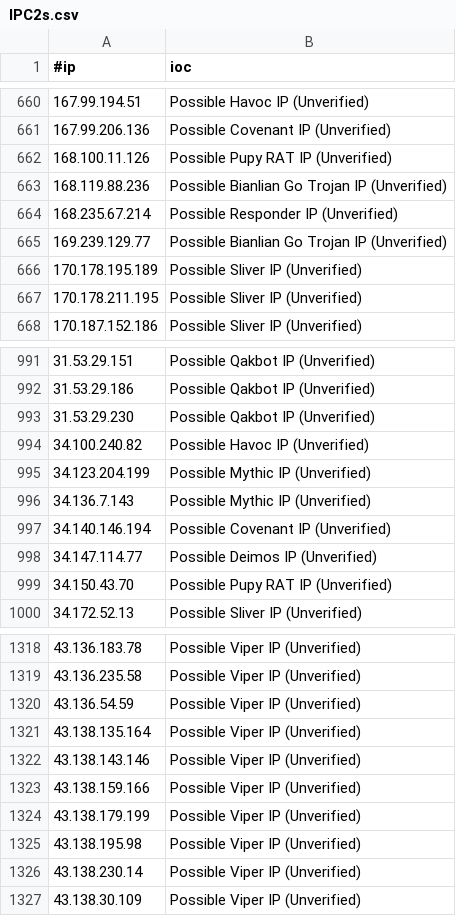
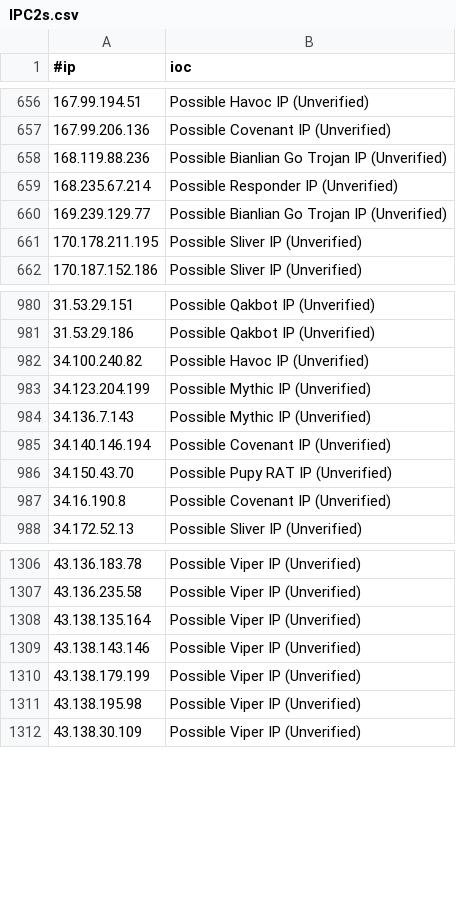
Before and after one commit to ElCapitanXSec/C2IntelFeeds, a CSV file: feeds/unverified/IPC2s.csv, drawn as a sheet; only a part is shown, gaps mark what is left out; the diff covers the shown part only.

```diff
--- a/feeds/unverified/IPC2s.csv
+++ b/feeds/unverified/IPC2s.csv
@@ -661,3 +657,2 @@
 167.99.206.136,Possible Covenant IP (Unverified)
-168.100.11.126,Possible Pupy RAT IP (Unverified)
 168.119.88.236,Possible Bianlian Go Trojan IP (Unverified)
@@ -665,3 +660,2 @@
 169.239.129.77,Possible Bianlian Go Trojan IP (Unverified)
-170.178.195.189,Possible Sliver IP (Unverified)
 170.178.211.195,Possible Sliver IP (Unverified)
@@ -992,3 +981,2 @@
 31.53.29.186,Possible Qakbot IP (Unverified)
-31.53.29.230,Possible Qakbot IP (Unverified)
 34.100.240.82,Possible Havoc IP (Unverified)
@@ -997,4 +985,4 @@
 34.140.146.194,Possible Covenant IP (Unverified)
-34.147.114.77,Possible Deimos IP (Unverified)
 34.150.43.70,Possible Pupy RAT IP (Unverified)
+34.16.190.8,Possible Covenant IP (Unverified)
 34.172.52.13,Possible Sliver IP (Unverified)
@@ -1319,9 +1307,6 @@
 43.136.235.58,Possible Viper IP (Unverified)
-43.136.54.59,Possible Viper IP (Unverified)
 43.138.135.164,Possible Viper IP (Unverified)
 43.138.143.146,Possible Viper IP (Unverified)
-43.138.159.166,Possible Viper IP (Unverified)
 43.138.179.199,Possible Viper IP (Unverified)
 43.138.195.98,Possible Viper IP (Unverified)
-43.138.230.14,Possible Viper IP (Unverified)
 43.138.30.109,Possible Viper IP (Unverified)
```
Also changed, not shown: 18 added rows, 28 removed rows and 3 edited cells elsewhere in this file, feeds/DNSC2Domains.csv, feeds/IPC2s-30day.csv, 2 other files.
